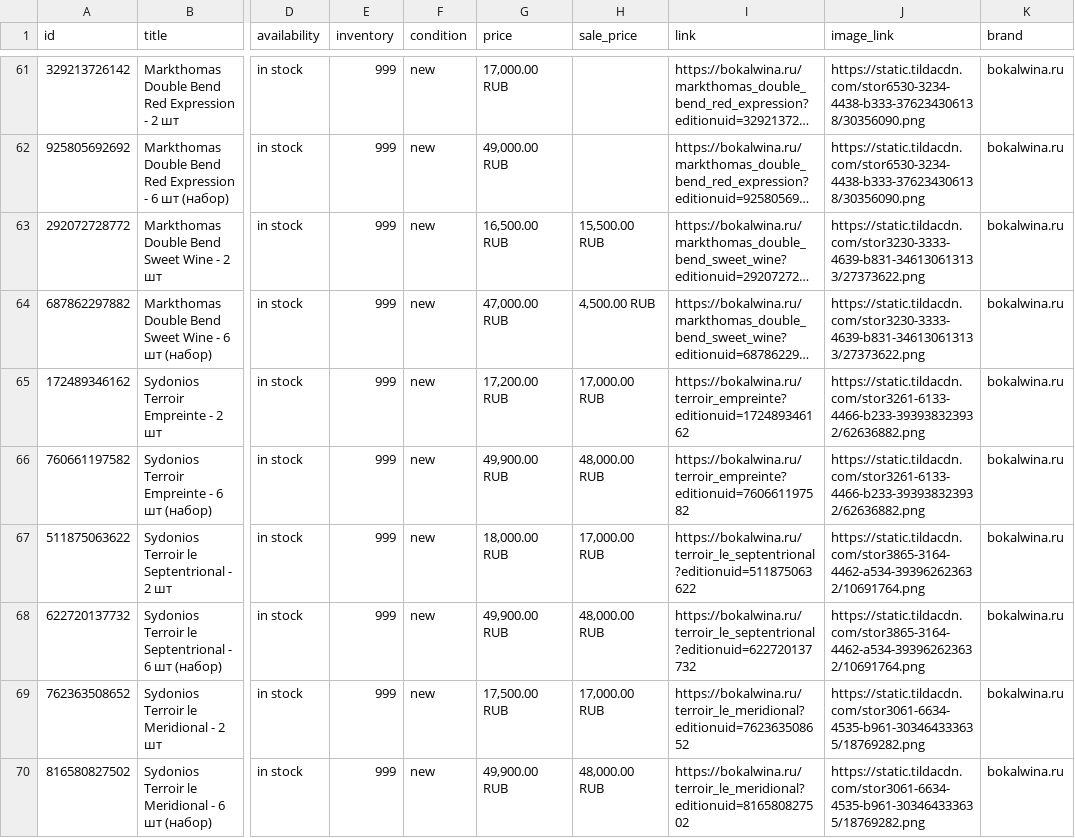
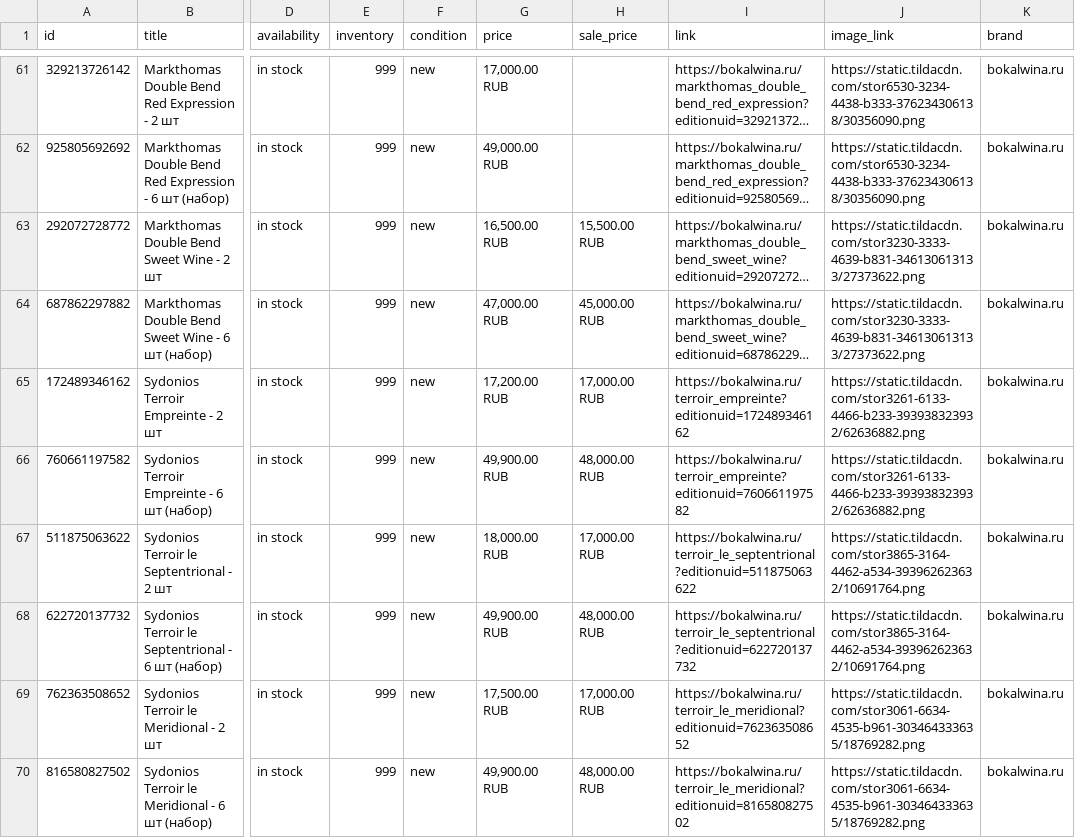
Before and after one commit to bokalwina/bokalwina-feed, a CSV file: docs/feed-fb.csv, drawn as a sheet; only a part is shown, gaps mark what is left out; long unchanged cells end in …; the diff names each change by its address in the sheet, - before the commit and + after, or states it on an @@ line.

Commit message:
feed: 2026-08-23 13:59 UTC

```diff
--- a/docs/feed-fb.csv
+++ b/docs/feed-fb.csv
-H64 (sale_price): 4,500.00 RUB
+H64 (sale_price): 45,000.00 RUB
```
Also changed, not shown: 3 other files.
